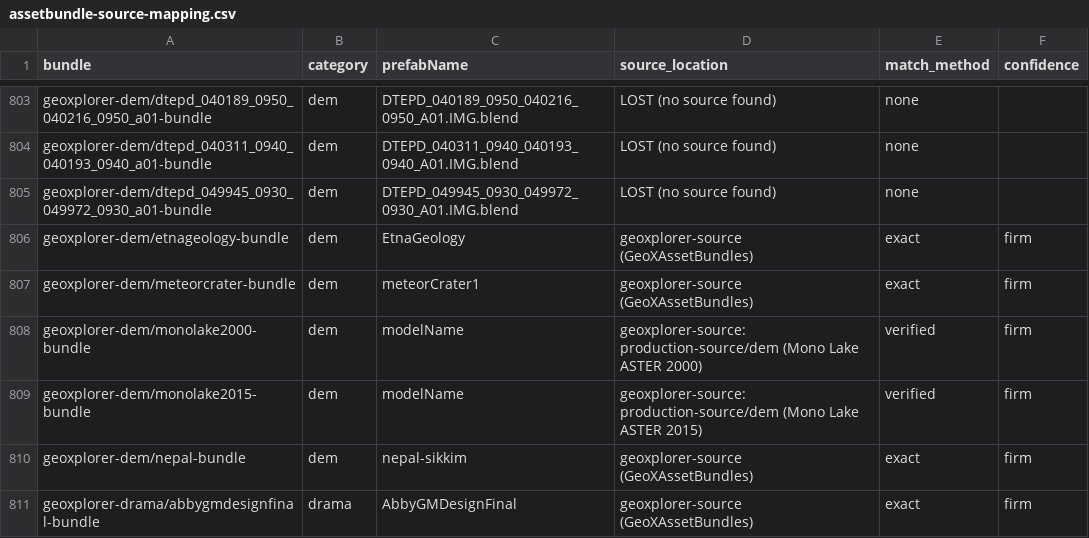
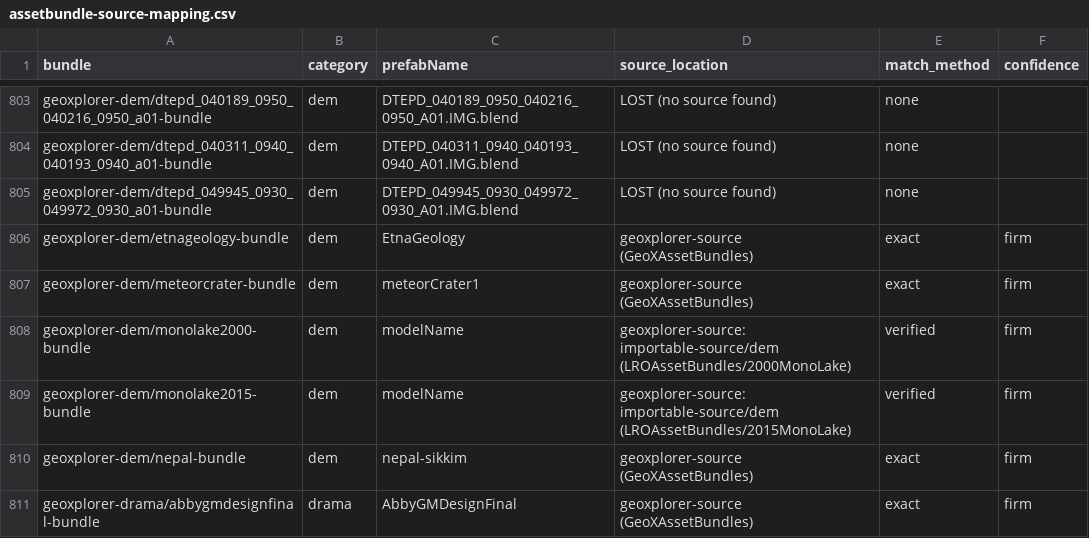
Before and after one commit to fossettlab/xr-geoxplorer, a CSV file: docs/assetbundle-source-mapping.csv, drawn as a sheet; only a part is shown, gaps mark what is left out.

Commit message:
docs: record geoxplorer-source consolidation and restructure
Document the assembly of the AssetBundle source container: provenance
README (which source is authoritative per deployed category, plus the
crystallattice naming caveat), the restructure migration plan with the
exact prefix mapping and unwind procedure, and the pre-migration blob
snapshot for reversibility.

Point the source-mapping alias at the post-restructure layout.

Refs #6.

```diff
--- a/docs/assetbundle-source-mapping.csv
+++ b/docs/assetbundle-source-mapping.csv
@@ -807,4 +807,4 @@ geoxplorer-dem/etnageology-bundle,dem,EtnaGeology,geoxplorer-source (GeoXAssetBu
 geoxplorer-dem/meteorcrater-bundle,dem,meteorCrater1,geoxplorer-source (GeoXAssetBundles),exact,firm
-geoxplorer-dem/monolake2000-bundle,dem,modelName,geoxplorer-source: production-source/dem (Mono Lake ASTER 2000),verified,firm
-geoxplorer-dem/monolake2015-bundle,dem,modelName,geoxplorer-source: production-source/dem (Mono Lake ASTER 2015),verified,firm
+geoxplorer-dem/monolake2000-bundle,dem,modelName,geoxplorer-source: importable-source/dem (LROAssetBundles/2000MonoLake),verified,firm
+geoxplorer-dem/monolake2015-bundle,dem,modelName,geoxplorer-source: importable-source/dem (LROAssetBundles/2015MonoLake),verified,firm
 geoxplorer-dem/nepal-bundle,dem,nepal-sikkim,geoxplorer-source (GeoXAssetBundles),exact,firm
```
Also changed, not shown: 4 other files.
